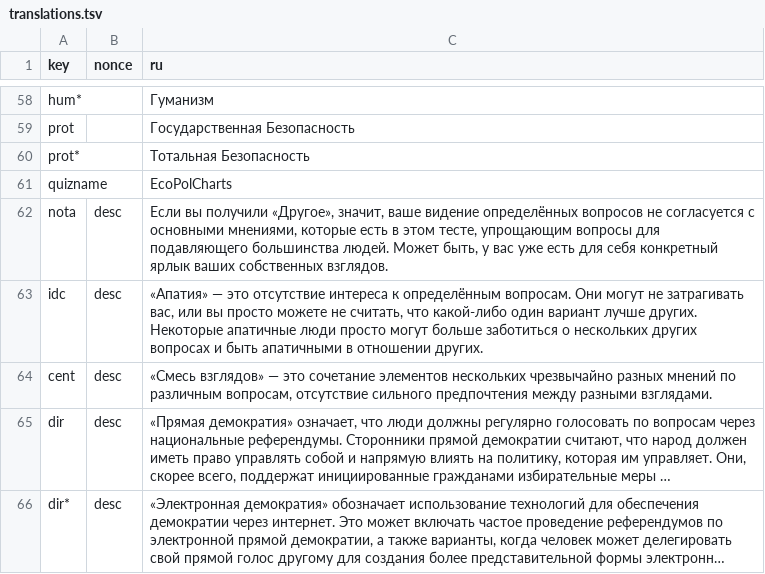
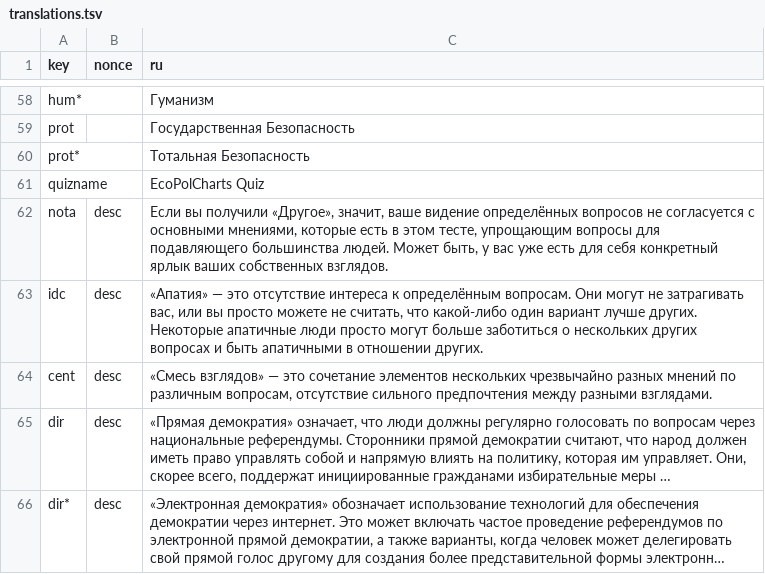
Before and after one commit to ecopolcharts/ecopolcharts.github.io, a TSV file: translations/translations.tsv, drawn as a sheet; only a part is shown, gaps mark what is left out; long unchanged cells end in ….

Commit message:
Update translations.tsv

```diff
--- a/translations/translations.tsv
+++ b/translations/translations.tsv
@@ -60,3 +60,3 @@ prot		Государственная Безопасность
 prot*		Тотальная Безопасность
-quizname		EcoPolCharts
+quizname		EcoPolCharts Quiz
 nota	desc	Если вы получили «Другое», значит, ваше видение определённых вопросов не согласуется с основными мнениями, которые есть в этом тесте, упрощающим вопросы для подавляющего большинства людей. Может быть, у вас уже есть для себя конкретный ярлык ваших собственных взглядов.
```
